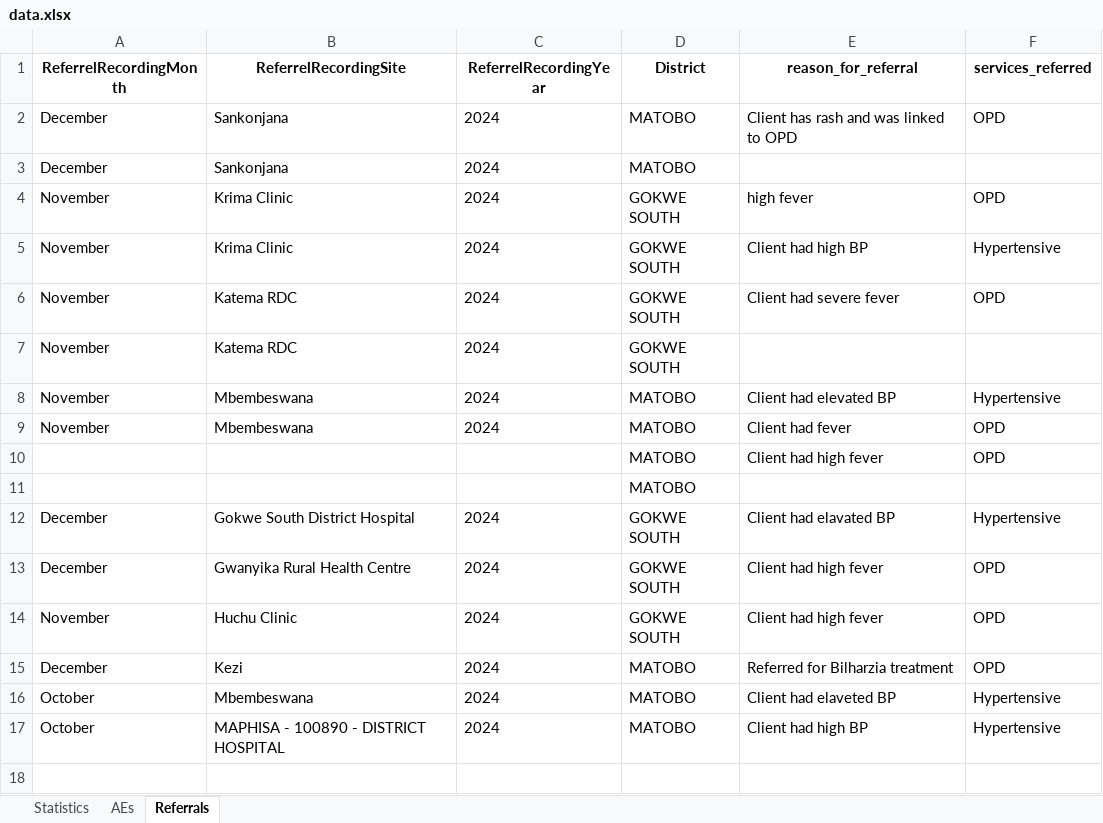
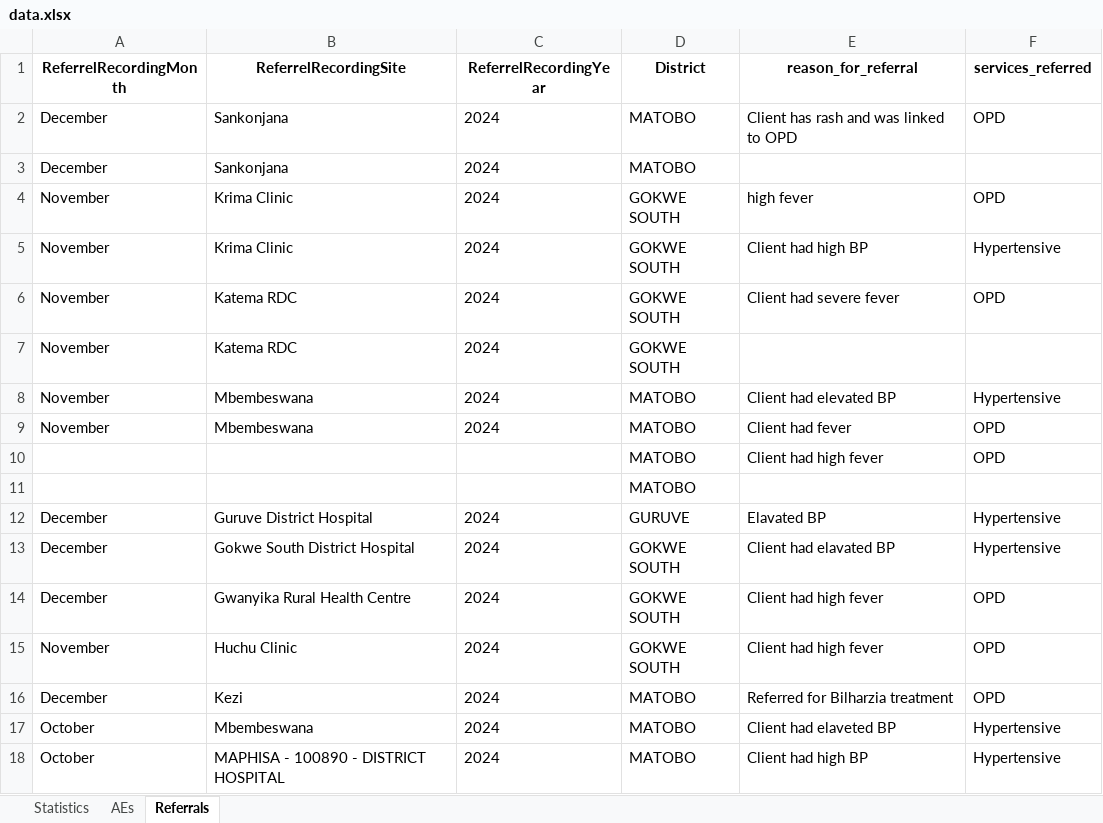
Before and after one commit to ashleymutenha/zazic-commcareManipulation, an Excel workbook: data.xlsx, sheet Referrals, drawn as a sheet; values as stored, in another font and other column widths than the file's, no borders; the diff names each change by its address in the sheet, - before the commit and + after, or states it on an @@ line.

```diff
--- a/data.xlsx (sheet Referrals)
+++ b/data.xlsx (sheet Referrals)
+row 12: December | Guruve District Hospital | 2024 | GURUVE | Elavated BP | Hypertensive
```
Also changed, not shown: sheet Statistics, sheet AEs, test.xlsx, 4 other files.
